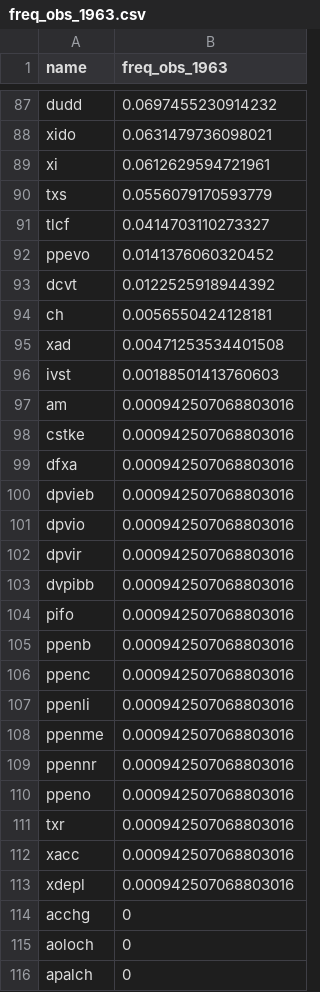
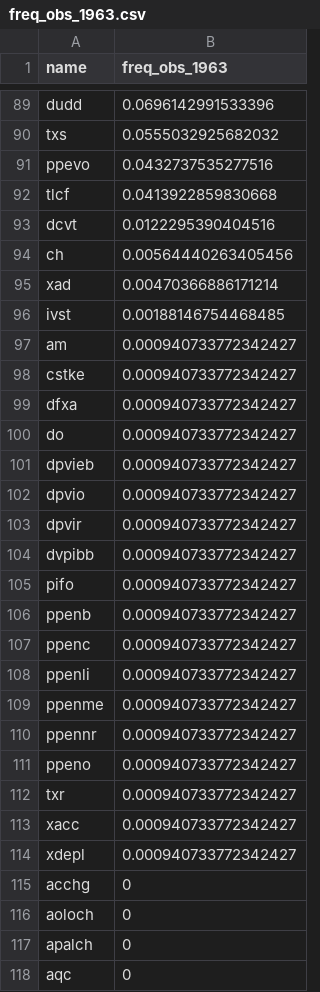
Before and after one commit to chenandrewy/flex-mining, a CSV file: DataIntermediate/freq_obs_1963.csv, drawn as a sheet; only a part is shown, gaps mark what is left out; the shorter side is filled out with more unchanged rows; removed rows and columns are numbered as before the commit, all else as after; the diff covers the shown part only; the diff names each change by its address in the sheet, - before the commit and + after, or states it on an @@ line.

Commit message:
Update freq_obs_1963.csv

```diff
--- a/DataIntermediate/freq_obs_1963.csv
+++ b/DataIntermediate/freq_obs_1963.csv
-B89 (freq_obs_1963): 0.0697455230914232
+B89 (freq_obs_1963): 0.0696142991533396
-row 88: xido | 0.0631479736098021
-row 89: xi | 0.0612629594721961
-B90 (freq_obs_1963): 0.0556079170593779
+B90 (freq_obs_1963): 0.0555032925682032
-row 91: tlcf | 0.0414703110273327
-B91 (freq_obs_1963): 0.0141376060320452
+B91 (freq_obs_1963): 0.0432737535277516
+row 92: tlcf | 0.0413922859830668
-B93 (freq_obs_1963): 0.0122525918944392
+B93 (freq_obs_1963): 0.0122295390404516
-B94 (freq_obs_1963): 0.0056550424128181
+B94 (freq_obs_1963): 0.00564440263405456
-B95 (freq_obs_1963): 0.00471253534401508
+B95 (freq_obs_1963): 0.00470366886171214
-B96 (freq_obs_1963): 0.00188501413760603
+B96 (freq_obs_1963): 0.00188146754468485
-B97:B99 (freq_obs_1963): 0.000942507068803016
+B97:B99 (freq_obs_1963): 0.000940733772342427
+row 100: do | 0.000940733772342427
-B101:B114 (freq_obs_1963): 0.000942507068803016
+B101:B114 (freq_obs_1963): 0.000940733772342427
```
Also changed, not shown: 19 added rows, 18 removed rows and 68 edited cells elsewhere in this file.
